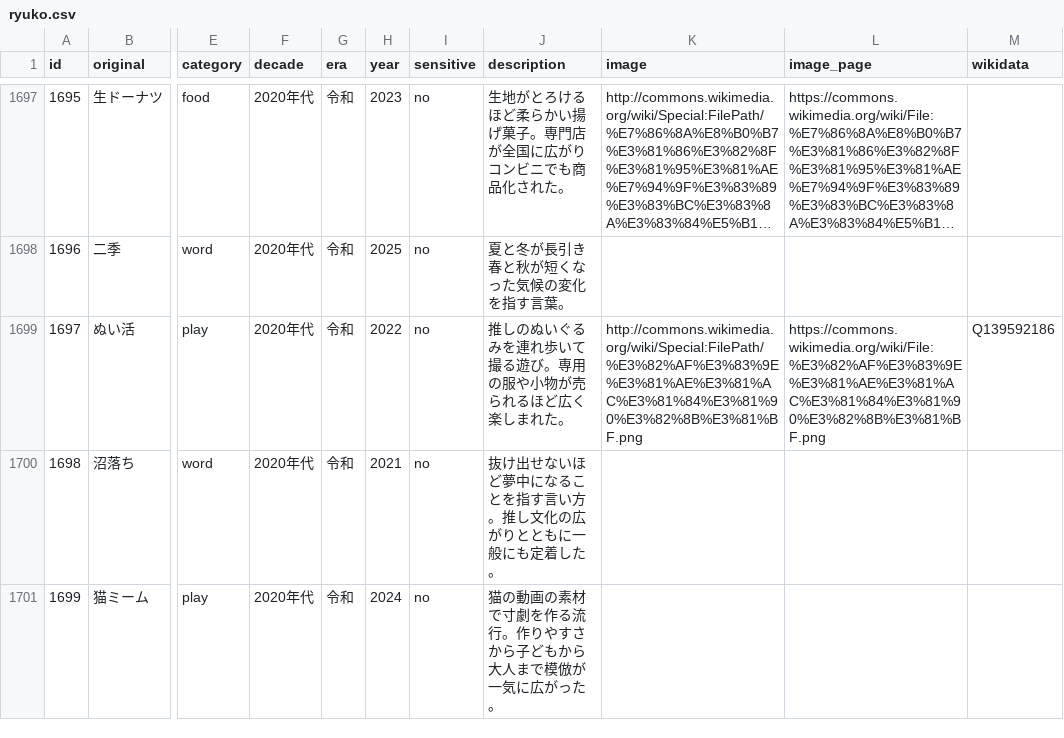
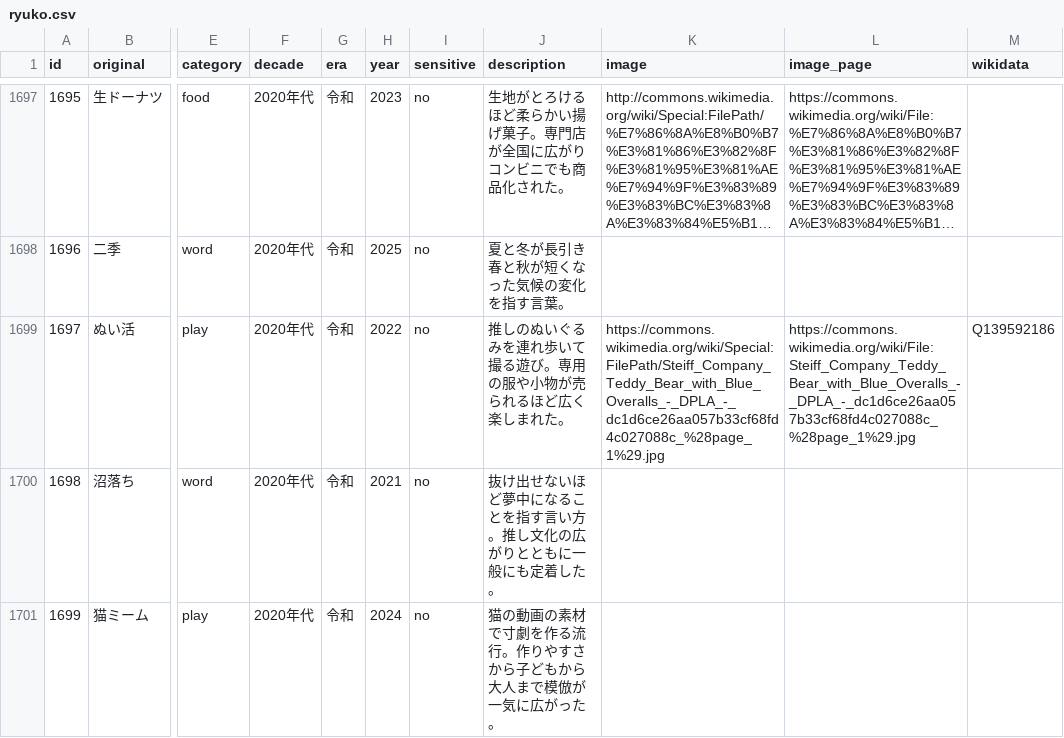
Before and after one commit to soramimic/soramimic-wordlists, a CSV file: ryuko.csv, drawn as a sheet; only a part is shown, gaps mark what is left out; long unchanged cells end in …; the diff names each change by its address in the sheet, - before the commit and + after, or states it on an @@ line.

Commit message:
Replace unstable Commons image sources

```diff
--- a/ryuko.csv
+++ b/ryuko.csv
-K1699 (image): http://commons.wikimedia.org/wiki/Special:FilePath/%E3%82%AF%E3%83%9E%E3%81%AE%E3%81%AC%E3%81%84%E3%81%90%E3%82%8B%E3%81%BF.png
+K1699 (image): https://commons.wikimedia.org/wiki/Special:FilePath/Steiff_Company_Teddy_Bear_with_Blue_Overalls_-_DPLA_-_dc1d6ce26aa057b33cf68fd4c027088c_%28page_1%29.jpg
-L1699 (image_page): https://commons.wikimedia.org/wiki/File:%E3%82%AF%E3%83%9E%E3%81%AE%E3%81%AC%E3%81%84%E3%81%90%E3%82%8B%E3%81%BF.png
+L1699 (image_page): https://commons.wikimedia.org/wiki/File:Steiff_Company_Teddy_Bear_with_Blue_Overalls_-_DPLA_-_dc1d6ce26aa057b33cf68fd4c027088c_%28page_1%29.jpg
```
Also changed, not shown: 1 other file.
